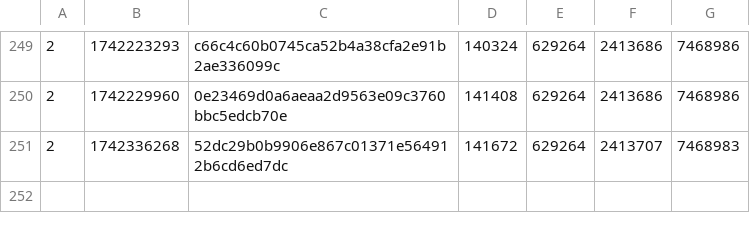
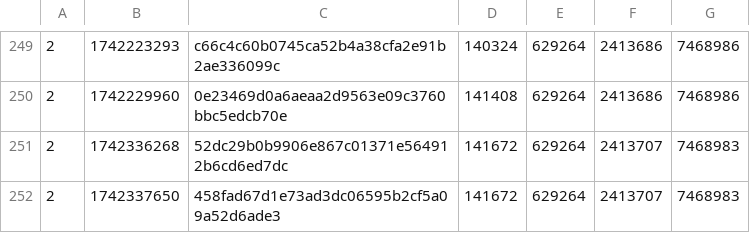
Before and after one commit to SAT-R/sa1, a CSV file: reports/progress-sa1-nonmatching.csv, drawn as a sheet; only a part is shown, gaps mark what is left out.

```diff
--- a/reports/progress-sa1-nonmatching.csv
+++ b/reports/progress-sa1-nonmatching.csv
@@ -251 +251,2 @@
 2,1742336268,52dc29b0b9906e867c01371e564912b6cd6ed7dc,141672,629264,2413707,7468983
+2,1742337650,458fad67d1e73ad3dc06595b2cf5a09a52d6ade3,141672,629264,2413707,7468983
```
Also changed, not shown: reports/progress-sa1-matching.csv, 1 other file.
